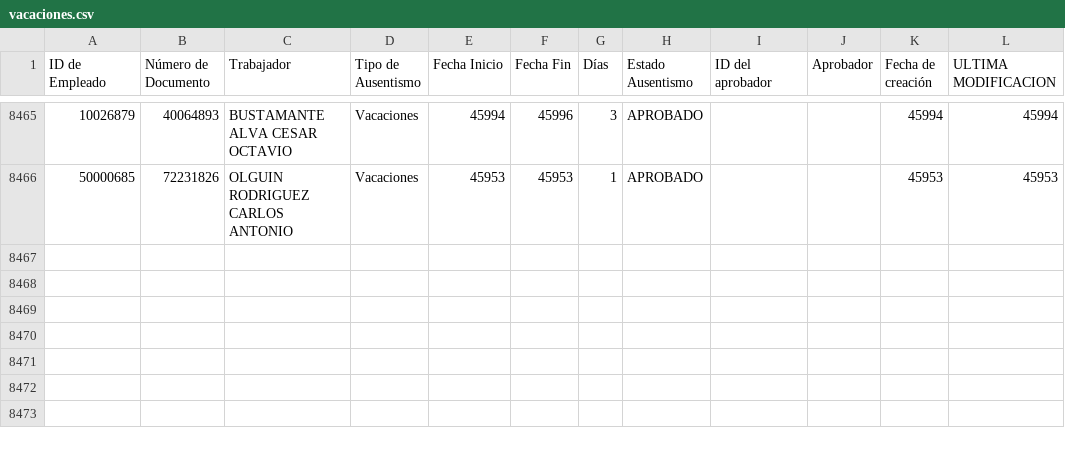
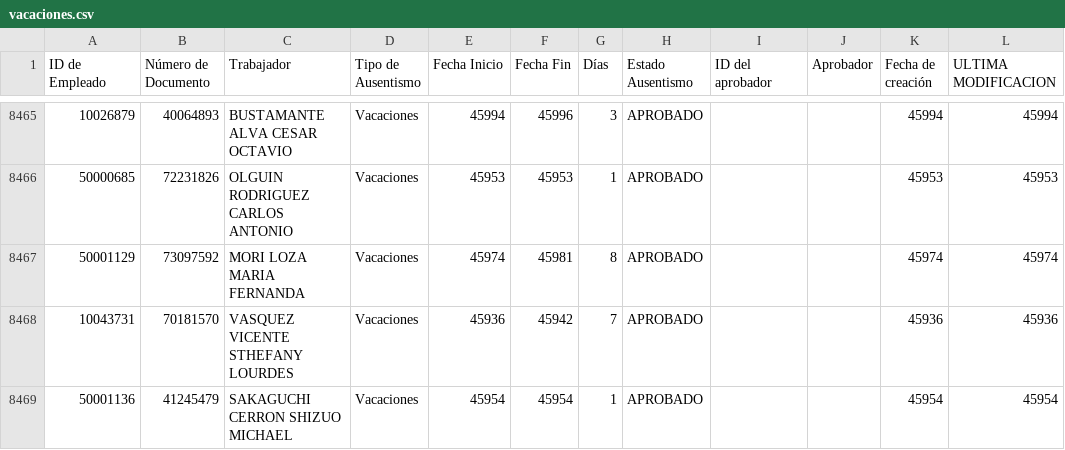
Before and after one commit to javierzuniga214/vacaciones, a CSV file: vacaciones.csv, drawn as a sheet; only a part is shown, gaps mark what is left out.

Commit message:
Update vacaciones.csv

```diff
--- a/vacaciones.csv
+++ b/vacaciones.csv
@@ -8466 +8466,4 @@ ID de Empleado,Número de Documento,Trabajador,Tipo de Ausentismo,Fecha Inicio,F
 50000685,72231826,OLGUIN RODRIGUEZ CARLOS ANTONIO,Vacaciones,45953,45953,1,APROBADO,,,45953,45953
+50001129,73097592,MORI LOZA MARIA FERNANDA,Vacaciones,45974,45981,8,APROBADO,,,45974,45974
+10043731,70181570,VASQUEZ VICENTE STHEFANY LOURDES,Vacaciones,45936,45942,7,APROBADO,,,45936,45936
+50001136,41245479,SAKAGUCHI CERRON SHIZUO MICHAEL,Vacaciones,45954,45954,1,APROBADO,,,45954,45954
```
